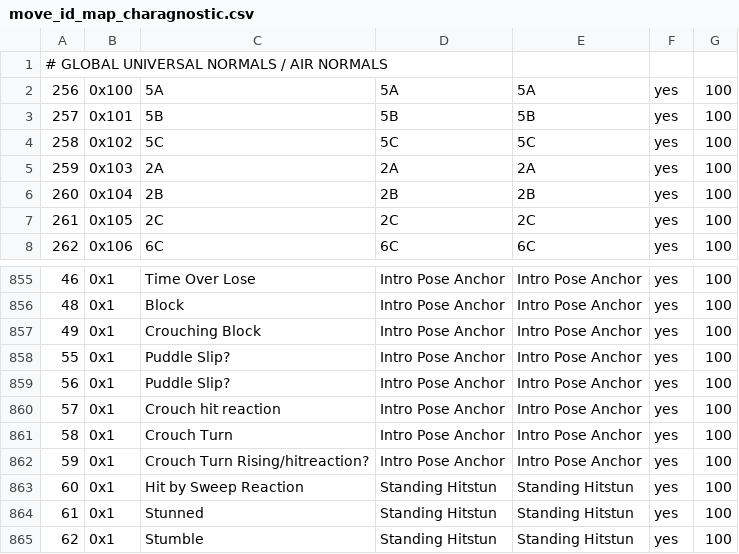
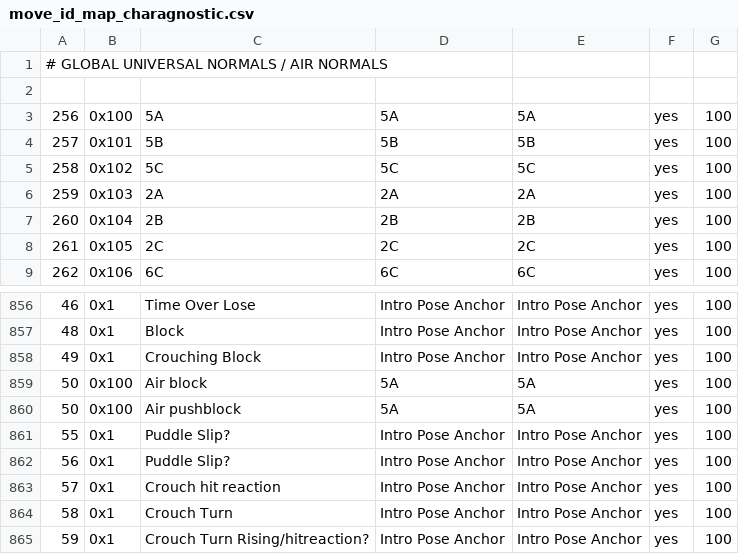
Before and after one commit to cce2955/TvCGUI-Main, a CSV file: tdp-modules/move_id_map_charagnostic.csv, drawn as a sheet; only a part is shown, gaps mark what is left out; the shorter side is filled out with more unchanged rows; the diff names each change by its address in the sheet, - before the commit and + after, or states it on an @@ line.

```diff
--- a/tdp-modules/move_id_map_charagnostic.csv
+++ b/tdp-modules/move_id_map_charagnostic.csv
+row 2: (empty)
+row 859: 50 | 0x100 | Air block | 5A | 5A | yes | 100
+row 860: 50 | 0x100 | Air pushblock | 5A | 5A | yes | 100
```
Also changed, not shown: 2 other files.
